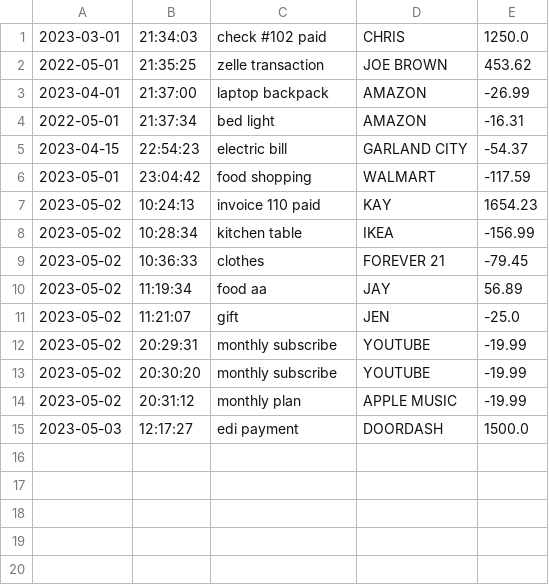
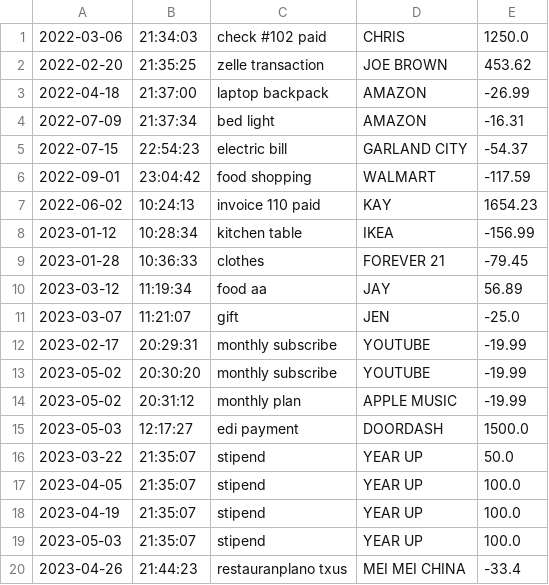
Before and after one commit to evilsuki/AccountingLedger, a CSV file: transactions.csv, drawn as a sheet.

```diff
--- a/transactions.csv
+++ b/transactions.csv
@@ -1,13 +1,13 @@
-2023-03-01|21:34:03|check #102 paid|CHRIS|1250.0
-2022-05-01|21:35:25|zelle transaction|JOE BROWN|453.62
-2023-04-01|21:37:00|laptop backpack|AMAZON|-26.99
-2022-05-01|21:37:34|bed light|AMAZON|-16.31
-2023-04-15|22:54:23|electric bill|GARLAND CITY|-54.37
-2023-05-01|23:04:42|food shopping|WALMART|-117.59
-2023-05-02|10:24:13|invoice 110 paid|KAY|1654.23
-2023-05-02|10:28:34|kitchen table|IKEA|-156.99
-2023-05-02|10:36:33|clothes|FOREVER 21|-79.45
-2023-05-02|11:19:34|food aa|JAY|56.89
-2023-05-02|11:21:07|gift|JEN|-25.0
-2023-05-02|20:29:31|monthly subscribe|YOUTUBE|-19.99
+2022-03-06|21:34:03|check #102 paid|CHRIS|1250.0
+2022-02-20|21:35:25|zelle transaction|JOE BROWN|453.62
+2022-04-18|21:37:00|laptop backpack|AMAZON|-26.99
+2022-07-09|21:37:34|bed light|AMAZON|-16.31
+2022-07-15|22:54:23|electric bill|GARLAND CITY|-54.37
+2022-09-01|23:04:42|food shopping|WALMART|-117.59
+2022-06-02|10:24:13|invoice 110 paid|KAY|1654.23
+2023-01-12|10:28:34|kitchen table|IKEA|-156.99
+2023-01-28|10:36:33|clothes|FOREVER 21|-79.45
+2023-03-12|11:19:34|food aa|JAY|56.89
+2023-03-07|11:21:07|gift|JEN|-25.0
+2023-02-17|20:29:31|monthly subscribe|YOUTUBE|-19.99
 2023-05-02|20:30:20|monthly subscribe|YOUTUBE|-19.99
@@ -15 +15,6 @@
 2023-05-03|12:17:27|edi payment|DOORDASH|1500.0
+2023-03-22|21:35:07|stipend|YEAR UP|50.0
+2023-04-05|21:35:07|stipend|YEAR UP|100.0
+2023-04-19|21:35:07|stipend|YEAR UP|100.0
+2023-05-03|21:35:07|stipend|YEAR UP|100.0
+2023-04-26|21:44:23|restauranplano txus|MEI MEI CHINA|-33.4
```
Also changed, not shown: 4 other files.
